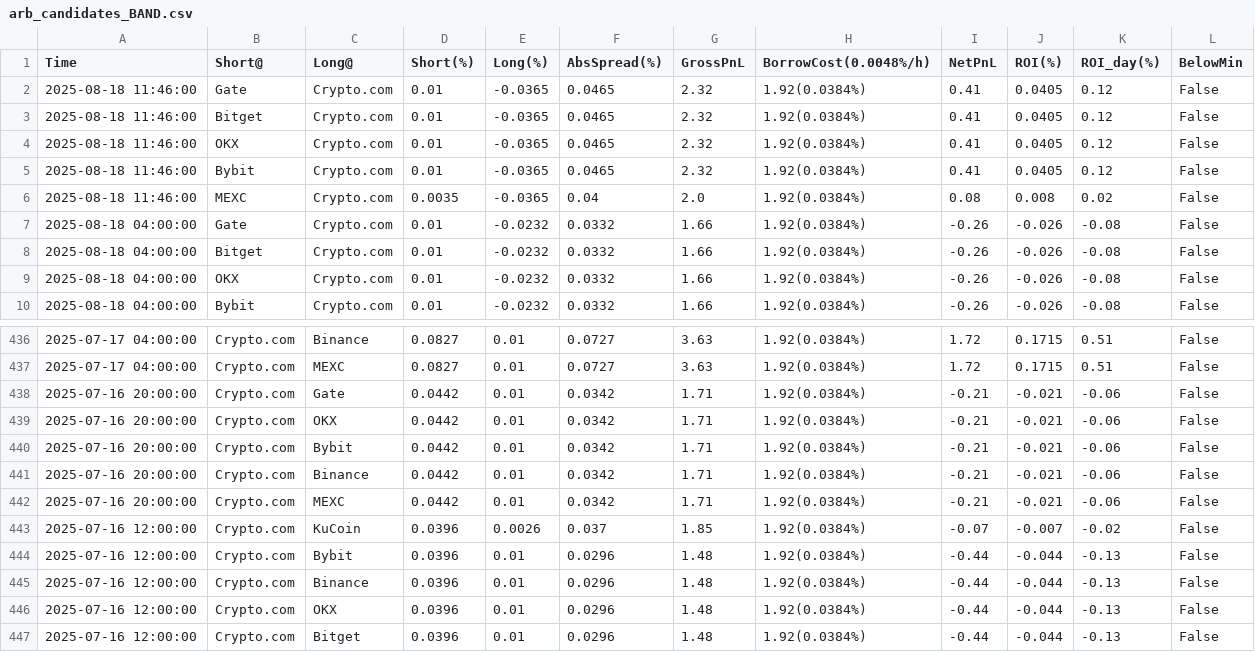
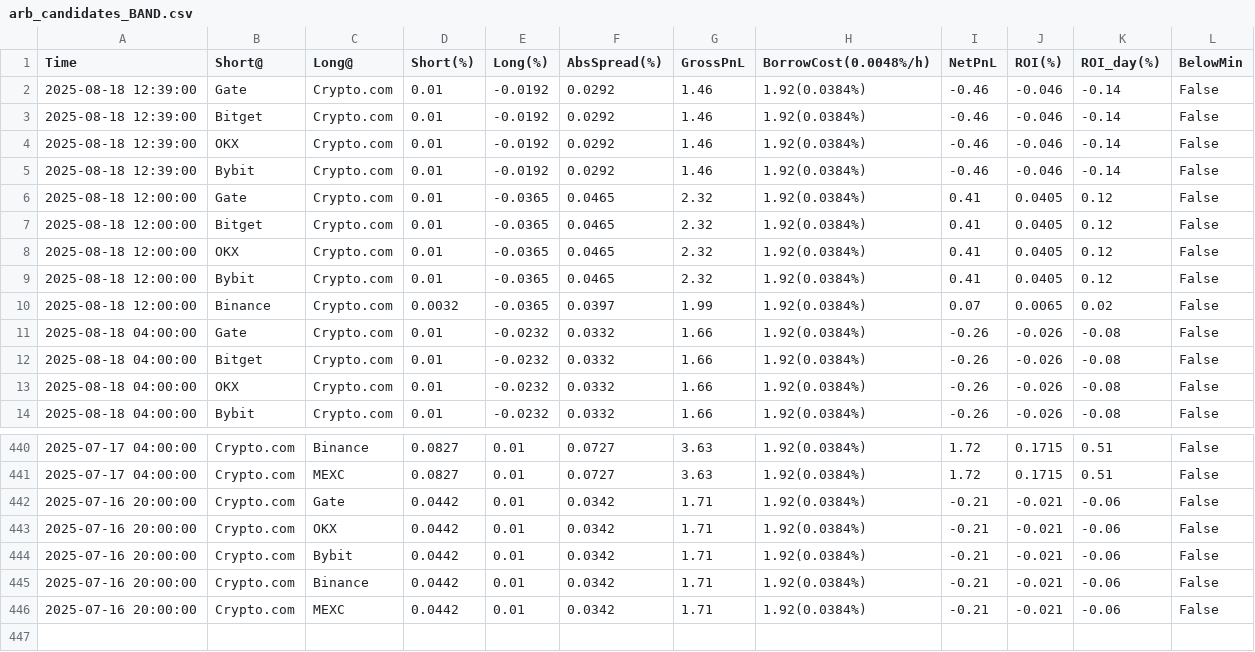
Before and after one commit to aerist123/funding-data, a CSV file: public/data/arb_candidates_BAND.csv, drawn as a sheet; only a part is shown, gaps mark what is left out.

```diff
--- a/public/data/arb_candidates_BAND.csv
+++ b/public/data/arb_candidates_BAND.csv
@@ -1,7 +1,11 @@
 Time,Short@,Long@,Short(%),Long(%),AbsSpread(%),GrossPnL,BorrowCost(0.0048%/h),NetPnL,ROI(%),ROI_day(%),BelowMin
-2025-08-18 11:46:00,Gate,Crypto.com,0.01,-0.0365,0.0465,2.32,1.92(0.0384%),0.41,0.0405,0.12,False
-2025-08-18 11:46:00,Bitget,Crypto.com,0.01,-0.0365,0.0465,2.32,1.92(0.0384%),0.41,0.0405,0.12,False
-2025-08-18 11:46:00,OKX,Crypto.com,0.01,-0.0365,0.0465,2.32,1.92(0.0384%),0.41,0.0405,0.12,False
-2025-08-18 11:46:00,Bybit,Crypto.com,0.01,-0.0365,0.0465,2.32,1.92(0.0384%),0.41,0.0405,0.12,False
-2025-08-18 11:46:00,MEXC,Crypto.com,0.0035,-0.0365,0.04,2.0,1.92(0.0384%),0.08,0.008,0.02,False
+2025-08-18 12:39:00,Gate,Crypto.com,0.01,-0.0192,0.0292,1.46,1.92(0.0384%),-0.46,-0.046,-0.14,False
+2025-08-18 12:39:00,Bitget,Crypto.com,0.01,-0.0192,0.0292,1.46,1.92(0.0384%),-0.46,-0.046,-0.14,False
+2025-08-18 12:39:00,OKX,Crypto.com,0.01,-0.0192,0.0292,1.46,1.92(0.0384%),-0.46,-0.046,-0.14,False
+2025-08-18 12:39:00,Bybit,Crypto.com,0.01,-0.0192,0.0292,1.46,1.92(0.0384%),-0.46,-0.046,-0.14,False
+2025-08-18 12:00:00,Gate,Crypto.com,0.01,-0.0365,0.0465,2.32,1.92(0.0384%),0.41,0.0405,0.12,False
+2025-08-18 12:00:00,Bitget,Crypto.com,0.01,-0.0365,0.0465,2.32,1.92(0.0384%),0.41,0.0405,0.12,False
+2025-08-18 12:00:00,OKX,Crypto.com,0.01,-0.0365,0.0465,2.32,1.92(0.0384%),0.41,0.0405,0.12,False
+2025-08-18 12:00:00,Bybit,Crypto.com,0.01,-0.0365,0.0465,2.32,1.92(0.0384%),0.41,0.0405,0.12,False
+2025-08-18 12:00:00,Binance,Crypto.com,0.0032,-0.0365,0.0397,1.99,1.92(0.0384%),0.07,0.0065,0.02,False
 2025-08-18 04:00:00,Gate,Crypto.com,0.01,-0.0232,0.0332,1.66,1.92(0.0384%),-0.26,-0.026,-0.08,False
@@ -442,6 +446 @@
 2025-07-16 20:00:00,Crypto.com,MEXC,0.0442,0.01,0.0342,1.71,1.92(0.0384%),-0.21,-0.021,-0.06,False
-2025-07-16 12:00:00,Crypto.com,KuCoin,0.0396,0.0026,0.037,1.85,1.92(0.0384%),-0.07,-0.007,-0.02,False
-2025-07-16 12:00:00,Crypto.com,Bybit,0.0396,0.01,0.0296,1.48,1.92(0.0384%),-0.44,-0.044,-0.13,False
-2025-07-16 12:00:00,Crypto.com,Binance,0.0396,0.01,0.0296,1.48,1.92(0.0384%),-0.44,-0.044,-0.13,False
-2025-07-16 12:00:00,Crypto.com,OKX,0.0396,0.01,0.0296,1.48,1.92(0.0384%),-0.44,-0.044,-0.13,False
-2025-07-16 12:00:00,Crypto.com,Bitget,0.0396,0.01,0.0296,1.48,1.92(0.0384%),-0.44,-0.044,-0.13,False
```
Also changed, not shown: public/data/arb_candidates_ETH.csv, public/data/arb_candidates_HUMA.csv, 35 other files.
